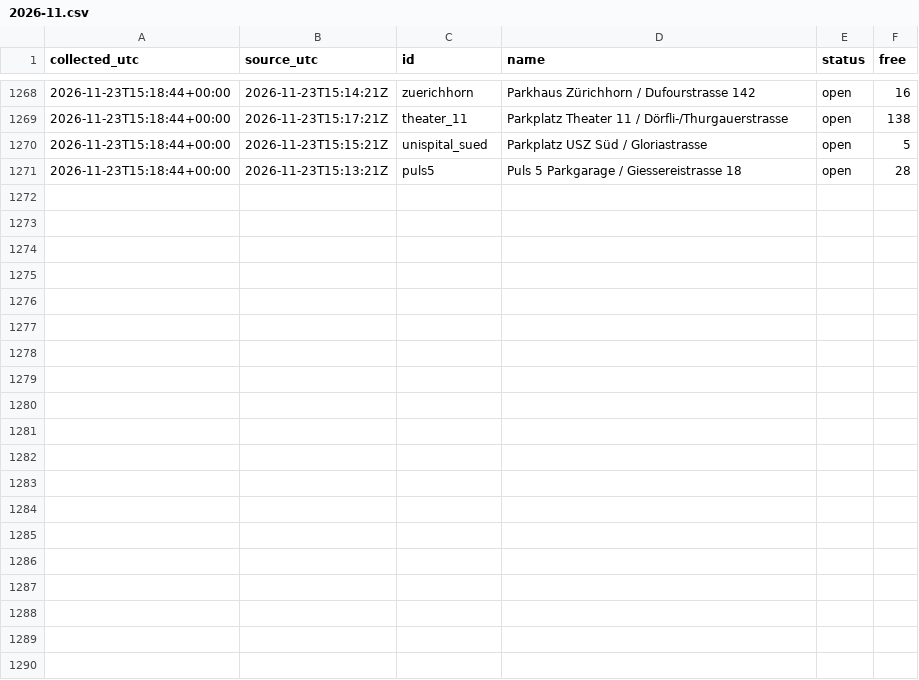
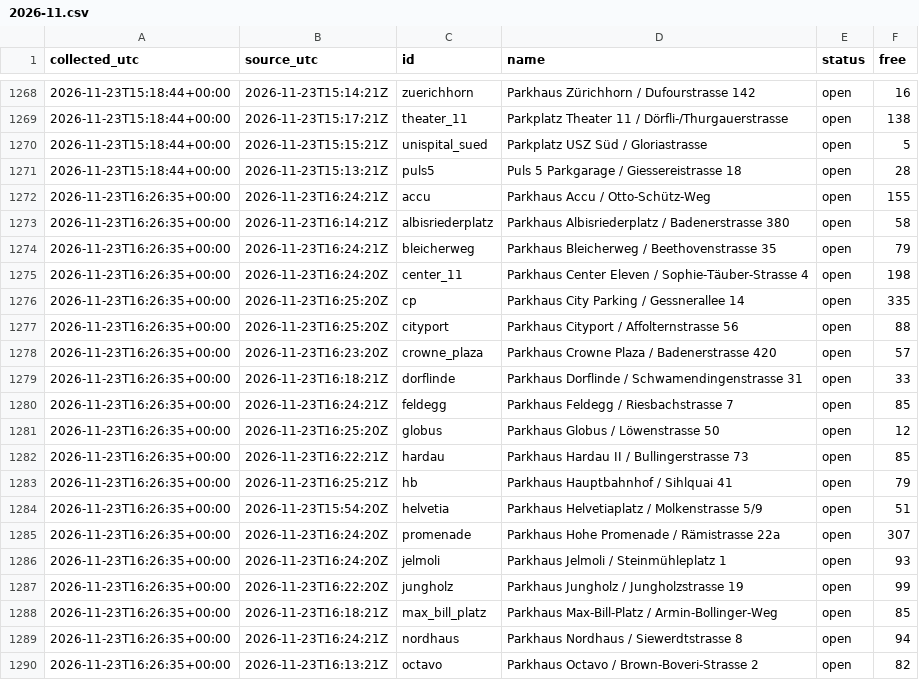
Before and after one commit to mrvn63/Parkdaten, a CSV file: data/zuerich/2026-11.csv, drawn as a sheet; only a part is shown, gaps mark what is left out; the diff covers the shown part only; the diff names each change by its address in the sheet, - before the commit and + after, or states it on an @@ line.

```diff
--- a/data/zuerich/2026-11.csv
+++ b/data/zuerich/2026-11.csv
+row 1272: 2026-11-23T16:26:35+00:00 | 2026-11-23T16:24:21Z | accu | Parkhaus Accu / Otto-Schütz-Weg | open | 155
+row 1273: 2026-11-23T16:26:35+00:00 | 2026-11-23T16:14:21Z | albisriederplatz | Parkhaus Albisriederplatz / Badenerstrasse 380 | open | 58
+row 1274: 2026-11-23T16:26:35+00:00 | 2026-11-23T16:24:21Z | bleicherweg | Parkhaus Bleicherweg / Beethovenstrasse 35 | open | 79
+row 1275: 2026-11-23T16:26:35+00:00 | 2026-11-23T16:24:20Z | center_11 | Parkhaus Center Eleven / Sophie-Täuber-Strasse 4 | open | 198
+row 1276: 2026-11-23T16:26:35+00:00 | 2026-11-23T16:25:20Z | cp | Parkhaus City Parking / Gessnerallee 14 | open | 335
+row 1277: 2026-11-23T16:26:35+00:00 | 2026-11-23T16:25:20Z | cityport | Parkhaus Cityport / Affolternstrasse 56 | open | 88
+row 1278: 2026-11-23T16:26:35+00:00 | 2026-11-23T16:23:20Z | crowne_plaza | Parkhaus Crowne Plaza / Badenerstrasse 420 | open | 57
+row 1279: 2026-11-23T16:26:35+00:00 | 2026-11-23T16:18:21Z | dorflinde | Parkhaus Dorflinde / Schwamendingenstrasse 31 | open | 33
+row 1280: 2026-11-23T16:26:35+00:00 | 2026-11-23T16:24:21Z | feldegg | Parkhaus Feldegg / Riesbachstrasse 7 | open | 85
+row 1281: 2026-11-23T16:26:35+00:00 | 2026-11-23T16:25:20Z | globus | Parkhaus Globus / Löwenstrasse 50 | open | 12
+row 1282: 2026-11-23T16:26:35+00:00 | 2026-11-23T16:22:21Z | hardau | Parkhaus Hardau II / Bullingerstrasse 73 | open | 85
+row 1283: 2026-11-23T16:26:35+00:00 | 2026-11-23T16:25:21Z | hb | Parkhaus Hauptbahnhof / Sihlquai 41 | open | 79
+row 1284: 2026-11-23T16:26:35+00:00 | 2026-11-23T15:54:20Z | helvetia | Parkhaus Helvetiaplatz / Molkenstrasse 5/9 | open | 51
+row 1285: 2026-11-23T16:26:35+00:00 | 2026-11-23T16:24:20Z | promenade | Parkhaus Hohe Promenade / Rämistrasse 22a | open | 307
+row 1286: 2026-11-23T16:26:35+00:00 | 2026-11-23T16:24:20Z | jelmoli | Parkhaus Jelmoli / Steinmühleplatz 1 | open | 93
+row 1287: 2026-11-23T16:26:35+00:00 | 2026-11-23T16:22:20Z | jungholz | Parkhaus Jungholz / Jungholzstrasse 19 | open | 99
+row 1288: 2026-11-23T16:26:35+00:00 | 2026-11-23T16:18:21Z | max_bill_platz | Parkhaus Max-Bill-Platz / Armin-Bollinger-Weg | open | 85
+row 1289: 2026-11-23T16:26:35+00:00 | 2026-11-23T16:24:21Z | nordhaus | Parkhaus Nordhaus / Siewerdtstrasse 8 | open | 94
+row 1290: 2026-11-23T16:26:35+00:00 | 2026-11-23T16:13:21Z | octavo | Parkhaus Octavo / Brown-Boveri-Strasse 2 | open | 82
```
Also changed, not shown: 14 added rows elsewhere in this file, data/basel/2026-11.csv, 3 other files.
